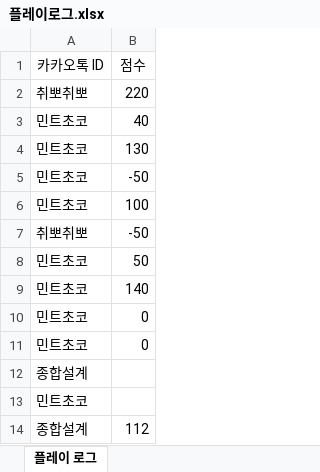
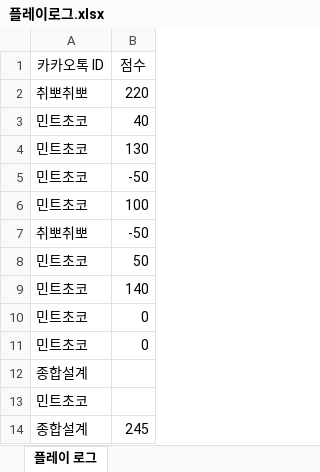
Before and after one commit to M-Hwan/Capstone-Design-Snake-game, an Excel workbook: 플레이로그.xlsx, sheet 플레이 로그, drawn as a sheet; values as stored, in another font and other column widths than the file's, no borders; the diff names each change by its address in the sheet, - before the commit and + after, or states it on an @@ line.

```diff
--- a/플레이로그.xlsx (sheet 플레이 로그)
+++ b/플레이로그.xlsx (sheet 플레이 로그)
-B14 (점수): 112
+B14 (점수): 245
```
Also changed, not shown: 회원관리(테스트용).xlsx, 13 other files.
